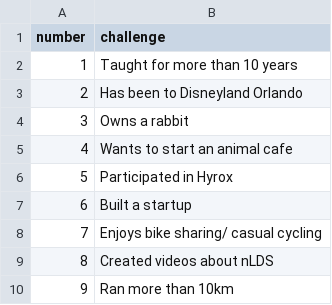
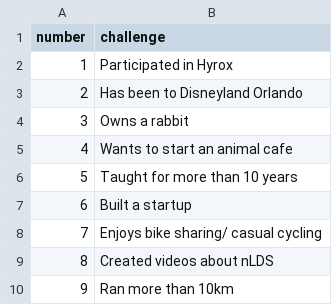
Before and after one commit to String-sg/bingo-string, a CSV file: 2025_1118_nLDSRetro.csv, drawn as a sheet.

Commit message:
Improve bingo grid responsiveness and update challenges
Added grid size class to bingo grid container for better responsive styling and updated CSS to enhance font sizes and padding for 3x3 grids. Swapped challenges 1 and 5 in the CSV to correct their order.

```diff
--- a/2025_1118_nLDSRetro.csv
+++ b/2025_1118_nLDSRetro.csv
@@ -1,3 +1,3 @@
 number,challenge
-1,Taught for more than 10 years
+1,Participated in Hyrox
 2,Has been to Disneyland Orlando
@@ -5,3 +5,3 @@ number,challenge
 4,Wants to start an animal cafe
-5,Participated in Hyrox
+5,Taught for more than 10 years
 6,Built a startup
```
Also changed, not shown: 2 other files.
